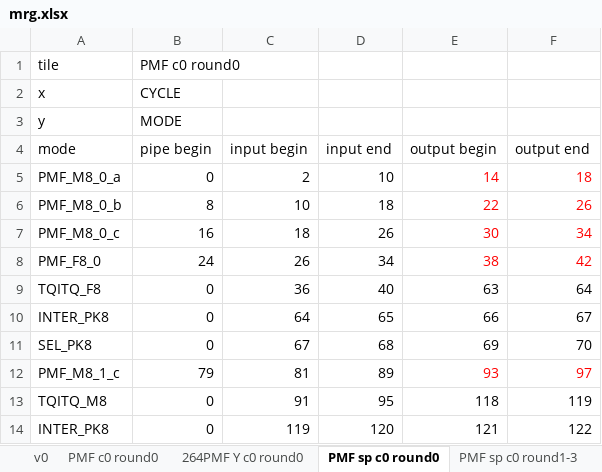
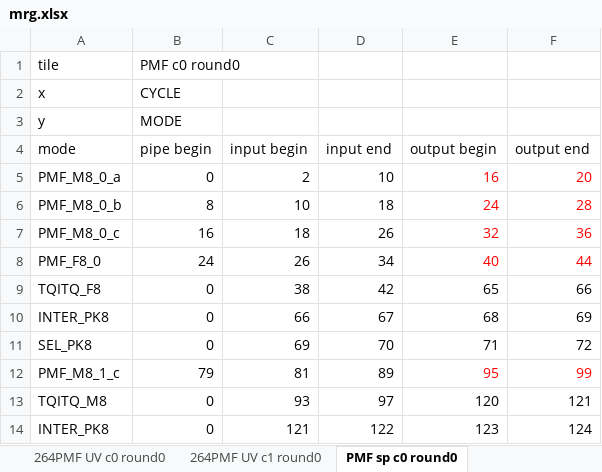
Before and after one commit to RushBTaotao/md, an Excel workbook: mrg.xlsx, sheet PMF sp c0 round0, drawn as a sheet; only a part is shown; values as stored, in another font and other column widths than the file's, no borders; the diff covers the shown part only; the diff names each change by its address in the sheet, - before the commit and + after, or states it on an @@ line.

Commit message:
refactor: modularize Excel processing and add category support
Refactored the Gantt chart generation script to modularize sheet
processing into a `process_category` function. This change improves
code maintainability and allows for better organization by saving
output files into category-specific directories.

- Extracted Excel processing logic into `process_category`
- Added support for organized output directories
- Updated file path handling to use category-specific paths
- Updated `mrg.xlsx` data file

```diff
--- a/mrg.xlsx (sheet PMF sp c0 round0)
+++ b/mrg.xlsx (sheet PMF sp c0 round0)
+sheet tab: 264PMF UV c0 round0
+sheet tab: 264PMF UV c1 round0
-E5 (output begin): 14
+E5 (output begin): 16
-F5 (output end): 18
+F5 (output end): 20
-E6 (output begin): 22
+E6 (output begin): 24
-F6 (output end): 26
+F6 (output end): 28
-E7 (output begin): 30
+E7 (output begin): 32
-F7 (output end): 34
+F7 (output end): 36
-E8 (output begin): 38
+E8 (output begin): 40
-F8 (output end): 42
+F8 (output end): 44
-C9 (input begin): 36
+C9 (input begin): 38
-D9 (input end): 40
+D9 (input end): 42
-E9 (output begin): 63
+E9 (output begin): 65
-F9 (output end): 64
+F9 (output end): 66
-C10 (input begin): 64
+C10 (input begin): 66
-D10 (input end): 65
+D10 (input end): 67
-E10 (output begin): 66
+E10 (output begin): 68
-F10 (output end): 67
+F10 (output end): 69
-C11 (input begin): 67
+C11 (input begin): 69
-D11 (input end): 68
+D11 (input end): 70
-E11 (output begin): 69
+E11 (output begin): 71
-F11 (output end): 70
+F11 (output end): 72
-E12 (output begin): 93
+E12 (output begin): 95
-F12 (output end): 97
+F12 (output end): 99
-C13 (input begin): 91
+C13 (input begin): 93
-D13 (input end): 95
+D13 (input end): 97
-E13 (output begin): 118
+E13 (output begin): 120
-F13 (output end): 119
+F13 (output end): 121
-C14 (input begin): 119
+C14 (input begin): 121
-D14 (input end): 120
+D14 (input end): 122
-E14 (output begin): 121
+E14 (output begin): 123
-F14 (output end): 122
+F14 (output end): 124
```
Also changed, not shown: 5 added rows, 5 removed rows and 45 edited cells elsewhere in this sheet, sheet PMF c0 round1-3, sheet PMF sp c0 round1-3, sheet PMF c0 round0, sheet 264PMF Y c0 round0, sheet v0, sheet PMF c1 round1-3, 5 more sheets, other sheet tabs, formulas that keep their value, 36 other files.
